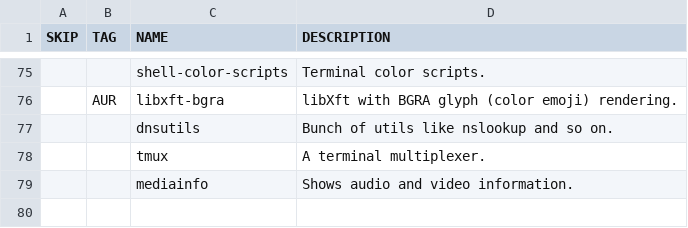
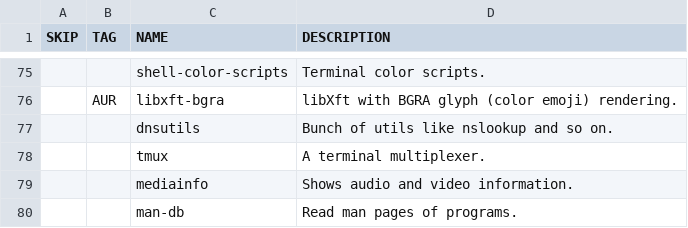
Before and after one commit to WIttyJudge/dotfiles, a CSV file: packages.csv, drawn as a sheet; only a part is shown, gaps mark what is left out; the diff names each change by its address in the sheet, - before the commit and + after, or states it on an @@ line.

Commit message:
Update packages.csv

```diff
--- a/packages.csv
+++ b/packages.csv
+row 80:  |  | man-db | Read man pages of programs.
```
